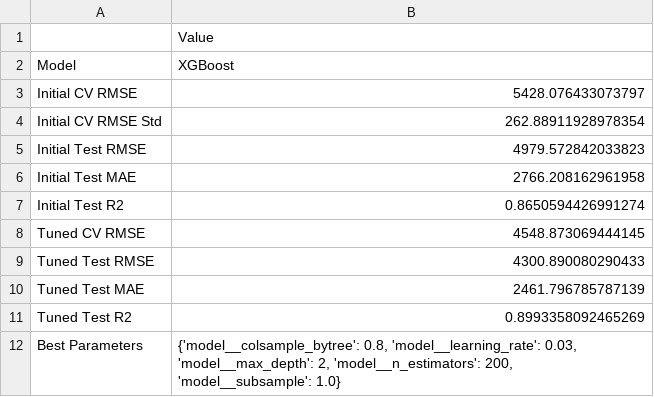
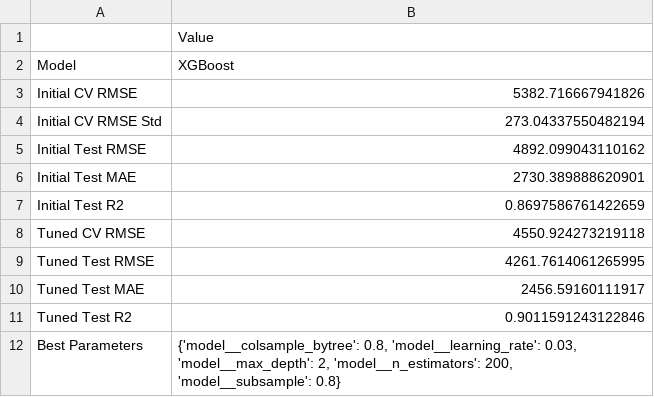
Before and after one commit to samuelablorh/medical-insurance-cost-prediction, a CSV file: outputs/tables/final_model-best_regression_model_summary.csv, drawn as a sheet.

```diff
--- a/outputs/tables/final_model-best_regression_model_summary.csv
+++ b/outputs/tables/final_model-best_regression_model_summary.csv
@@ -2,11 +2,11 @@
 Model,XGBoost
-Initial CV RMSE,5428.076433073797
-Initial CV RMSE Std,262.88911928978354
-Initial Test RMSE,4979.572842033823
-Initial Test MAE,2766.208162961958
-Initial Test R2,0.8650594426991274
-Tuned CV RMSE,4548.873069444145
-Tuned Test RMSE,4300.890080290433
-Tuned Test MAE,2461.796785787139
-Tuned Test R2,0.8993358092465269
-Best Parameters,"{'model__colsample_bytree': 0.8, 'model__learning_rate': 0.03, 'model__max_depth': 2, 'model__n_estimators': 200, 'model__subsample': 1.0}"
+Initial CV RMSE,5382.716667941826
+Initial CV RMSE Std,273.04337550482194
+Initial Test RMSE,4892.099043110162
+Initial Test MAE,2730.389888620901
+Initial Test R2,0.8697586761422659
+Tuned CV RMSE,4550.924273219118
+Tuned Test RMSE,4261.7614061265995
+Tuned Test MAE,2456.59160111917
+Tuned Test R2,0.9011591243122846
+Best Parameters,"{'model__colsample_bytree': 0.8, 'model__learning_rate': 0.03, 'model__max_depth': 2, 'model__n_estimators': 200, 'model__subsample': 0.8}"
```
Also changed, not shown: outputs/tables/final_model-models_comparism.csv, outputs/tables/hyperparameter_tuning-final_test_set_evaluation_results.csv, 5 other files.
